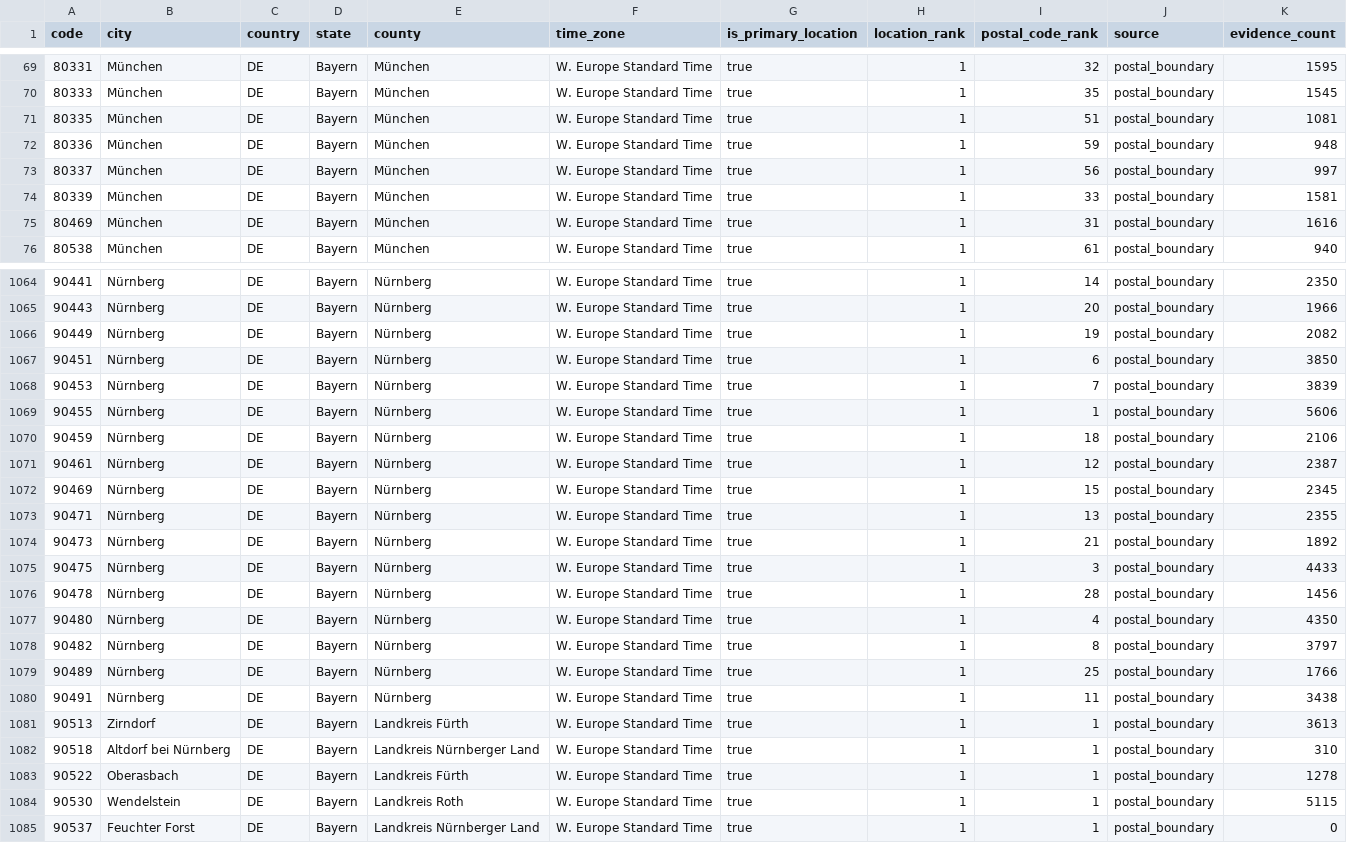
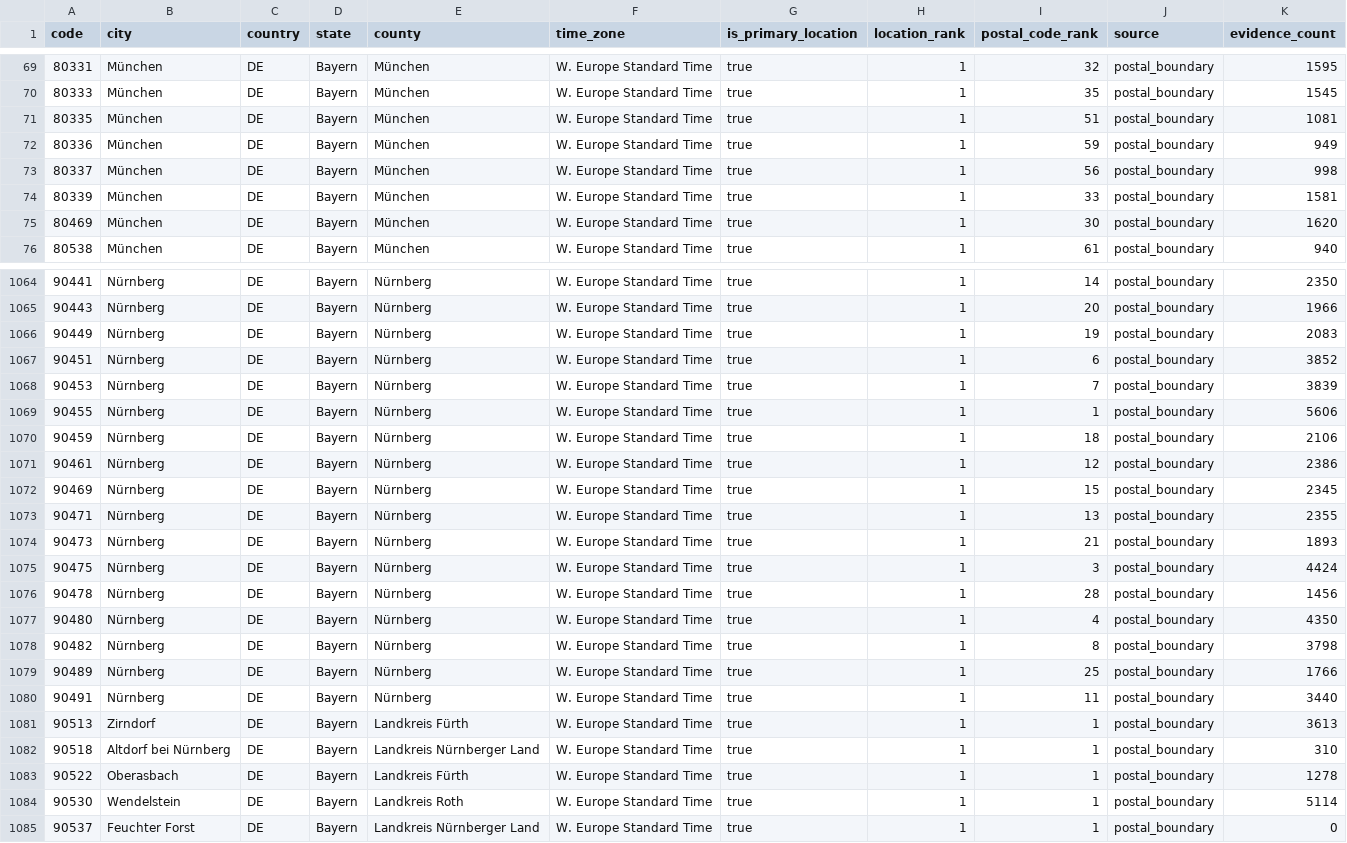
Before and after one commit to Schoenfeld-Solutions/open-postal-codes, a CSV file: data/regional/v1/de/post_code/bayern.csv, drawn as a sheet; only a part is shown, gaps mark what is left out; the diff covers the shown part only.

```diff
--- a/data/regional/v1/de/post_code/bayern.csv
+++ b/data/regional/v1/de/post_code/bayern.csv
@@ -71,6 +71,6 @@ code,city,country,state,county,time_zone,is_primary_location,location_rank,posta
 80335,München,DE,Bayern,München,W. Europe Standard Time,true,1,51,postal_boundary,1081
-80336,München,DE,Bayern,München,W. Europe Standard Time,true,1,59,postal_boundary,948
-80337,München,DE,Bayern,München,W. Europe Standard Time,true,1,56,postal_boundary,997
+80336,München,DE,Bayern,München,W. Europe Standard Time,true,1,59,postal_boundary,949
+80337,München,DE,Bayern,München,W. Europe Standard Time,true,1,56,postal_boundary,998
 80339,München,DE,Bayern,München,W. Europe Standard Time,true,1,33,postal_boundary,1581
-80469,München,DE,Bayern,München,W. Europe Standard Time,true,1,31,postal_boundary,1616
+80469,München,DE,Bayern,München,W. Europe Standard Time,true,1,30,postal_boundary,1620
 80538,München,DE,Bayern,München,W. Europe Standard Time,true,1,61,postal_boundary,940
@@ -1065,4 +1065,4 @@ code,city,country,state,county,time_zone,is_primary_location,location_rank,posta
 90443,Nürnberg,DE,Bayern,Nürnberg,W. Europe Standard Time,true,1,20,postal_boundary,1966
-90449,Nürnberg,DE,Bayern,Nürnberg,W. Europe Standard Time,true,1,19,postal_boundary,2082
-90451,Nürnberg,DE,Bayern,Nürnberg,W. Europe Standard Time,true,1,6,postal_boundary,3850
+90449,Nürnberg,DE,Bayern,Nürnberg,W. Europe Standard Time,true,1,19,postal_boundary,2083
+90451,Nürnberg,DE,Bayern,Nürnberg,W. Europe Standard Time,true,1,6,postal_boundary,3852
 90453,Nürnberg,DE,Bayern,Nürnberg,W. Europe Standard Time,true,1,7,postal_boundary,3839
@@ -1070,12 +1070,12 @@ code,city,country,state,county,time_zone,is_primary_location,location_rank,posta
 90459,Nürnberg,DE,Bayern,Nürnberg,W. Europe Standard Time,true,1,18,postal_boundary,2106
-90461,Nürnberg,DE,Bayern,Nürnberg,W. Europe Standard Time,true,1,12,postal_boundary,2387
+90461,Nürnberg,DE,Bayern,Nürnberg,W. Europe Standard Time,true,1,12,postal_boundary,2386
 90469,Nürnberg,DE,Bayern,Nürnberg,W. Europe Standard Time,true,1,15,postal_boundary,2345
 90471,Nürnberg,DE,Bayern,Nürnberg,W. Europe Standard Time,true,1,13,postal_boundary,2355
-90473,Nürnberg,DE,Bayern,Nürnberg,W. Europe Standard Time,true,1,21,postal_boundary,1892
-90475,Nürnberg,DE,Bayern,Nürnberg,W. Europe Standard Time,true,1,3,postal_boundary,4433
+90473,Nürnberg,DE,Bayern,Nürnberg,W. Europe Standard Time,true,1,21,postal_boundary,1893
+90475,Nürnberg,DE,Bayern,Nürnberg,W. Europe Standard Time,true,1,3,postal_boundary,4424
 90478,Nürnberg,DE,Bayern,Nürnberg,W. Europe Standard Time,true,1,28,postal_boundary,1456
 90480,Nürnberg,DE,Bayern,Nürnberg,W. Europe Standard Time,true,1,4,postal_boundary,4350
-90482,Nürnberg,DE,Bayern,Nürnberg,W. Europe Standard Time,true,1,8,postal_boundary,3797
+90482,Nürnberg,DE,Bayern,Nürnberg,W. Europe Standard Time,true,1,8,postal_boundary,3798
 90489,Nürnberg,DE,Bayern,Nürnberg,W. Europe Standard Time,true,1,25,postal_boundary,1766
-90491,Nürnberg,DE,Bayern,Nürnberg,W. Europe Standard Time,true,1,11,postal_boundary,3438
+90491,Nürnberg,DE,Bayern,Nürnberg,W. Europe Standard Time,true,1,11,postal_boundary,3440
 90513,Zirndorf,DE,Bayern,Landkreis Fürth,W. Europe Standard Time,true,1,1,postal_boundary,3613
@@ -1083,3 +1083,3 @@ code,city,country,state,county,time_zone,is_primary_location,location_rank,posta
 90522,Oberasbach,DE,Bayern,Landkreis Fürth,W. Europe Standard Time,true,1,1,postal_boundary,1278
-90530,Wendelstein,DE,Bayern,Landkreis Roth,W. Europe Standard Time,true,1,1,postal_boundary,5115
+90530,Wendelstein,DE,Bayern,Landkreis Roth,W. Europe Standard Time,true,1,1,postal_boundary,5114
 90537,Feuchter Forst,DE,Bayern,Landkreis Nürnberger Land,W. Europe Standard Time,true,1,1,postal_boundary,0
```
Also changed, not shown: 124 edited cells elsewhere in this file, data/public/v1/de/post_code.csv, data/regional/v1/de/post_code/berlin.csv, 25 other files.
